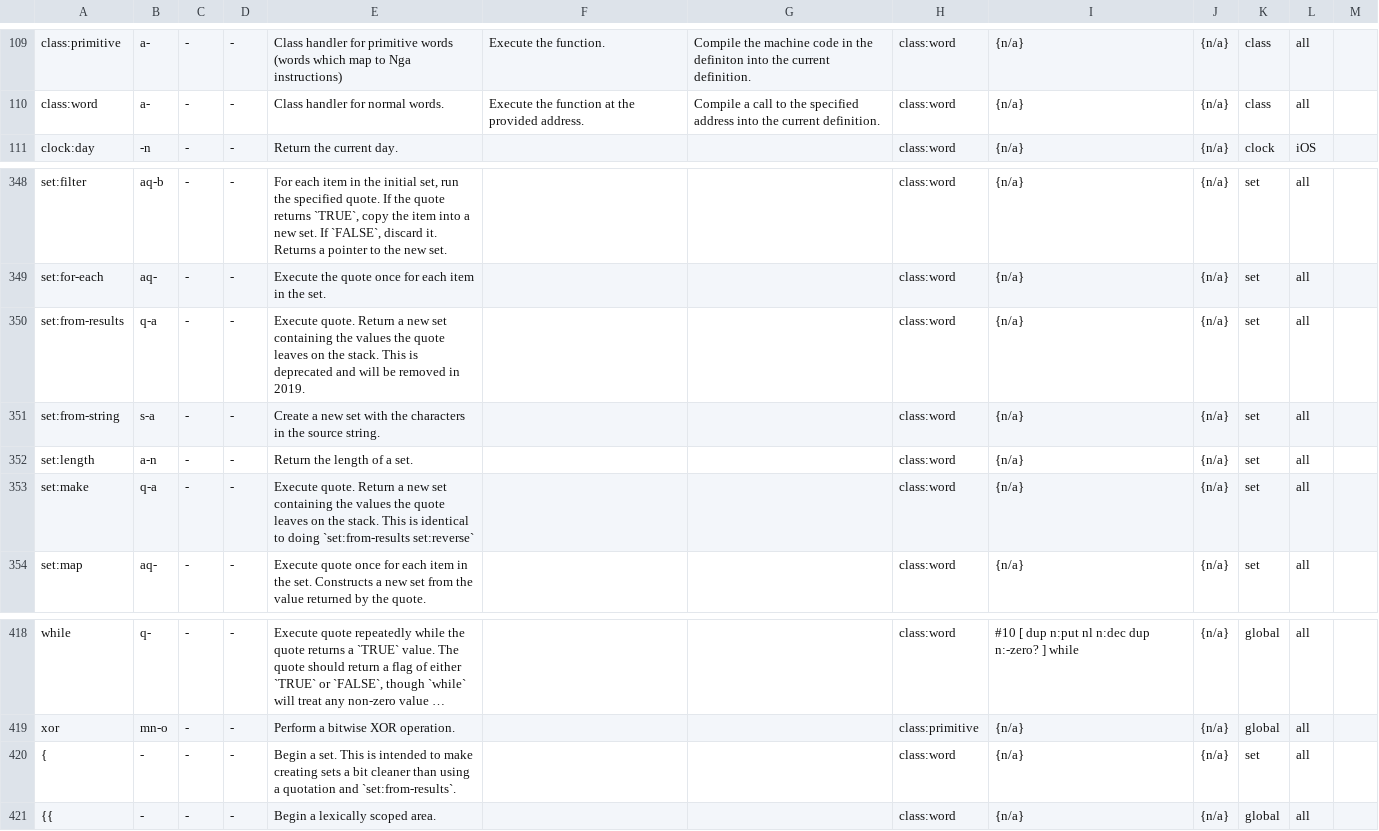
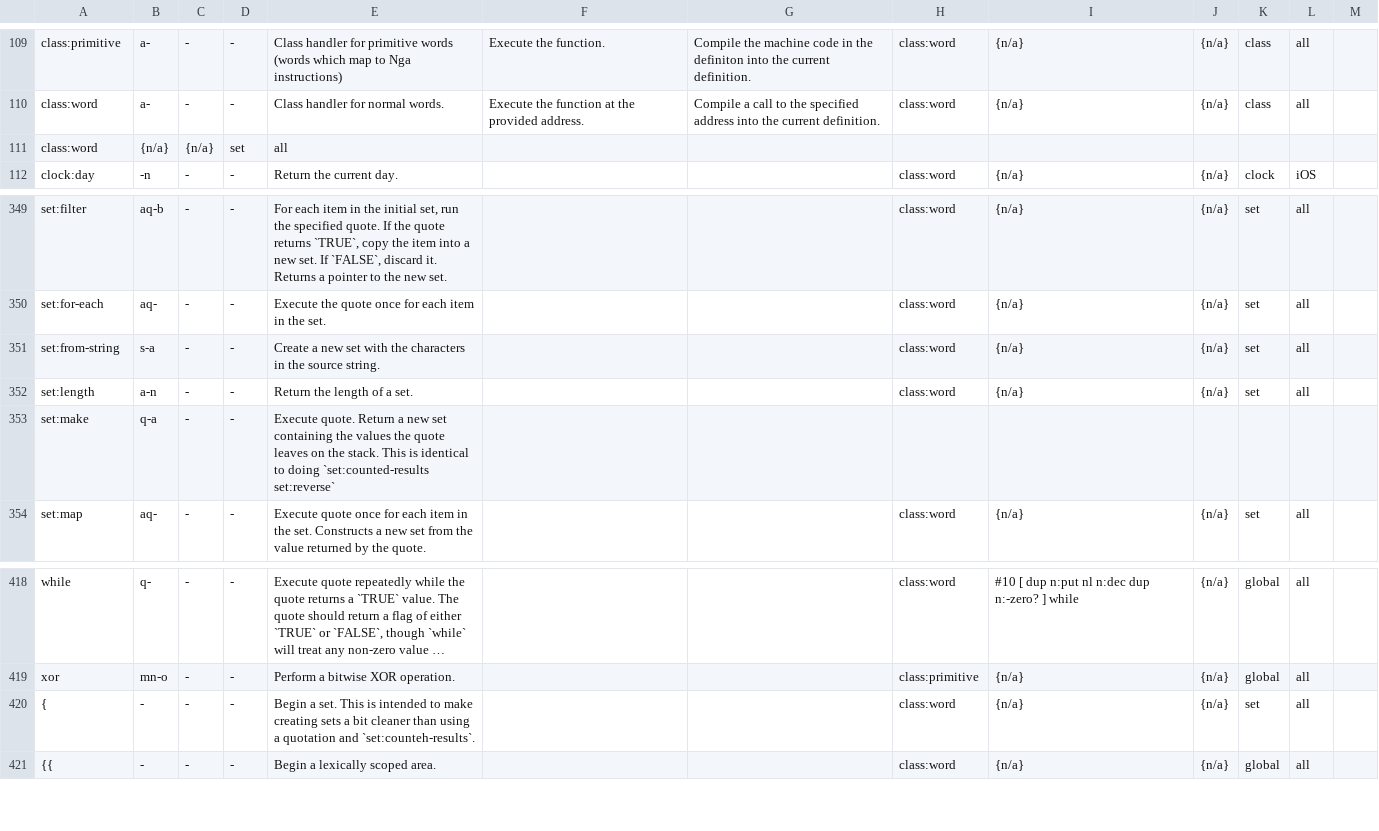
Before and after one commit to crcx/retroforth, a TSV file: words.tsv, drawn as a sheet; only a part is shown, gaps mark what is left out; long unchanged cells end in …; removed rows and columns are numbered as before the commit, all else as after; the diff names each change by its address in the sheet, - before the commit and + after, or states it on an @@ line.

```diff
--- a/words.tsv
+++ b/words.tsv
+row 111: class:word | {n/a} | {n/a} | set | all
-row 350: set:from-results | q-a | - | - | Execute quote. Return a new set containing the values the quote leaves on the stack. This is deprecated and will be removed in 2019. |  |  | class:word | {n/a} | {n/a} | set | all
-E353: …to doing `set:from-results set:reverse`
+E353: …to doing `set:counted-results set:reverse`
-H353: class:word
+H353: (empty)
-I353: {n/a}
+I353: (empty)
-J353: {n/a}
+J353: (empty)
-K353: set
+K353: (empty)
-L353: all
+L353: (empty)
-E420: …quotation and `set:from-results`.
+E420: …quotation and `set:counteh-results`.
```
Also changed, not shown: 6 other files.
